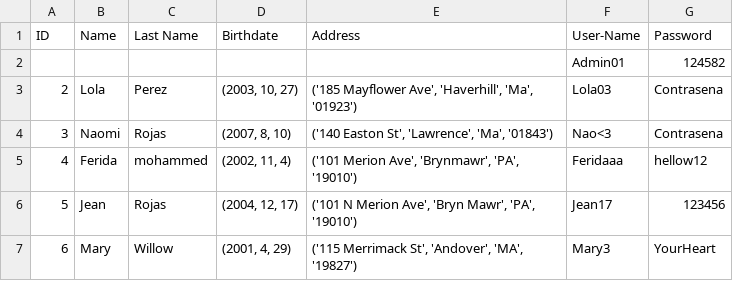
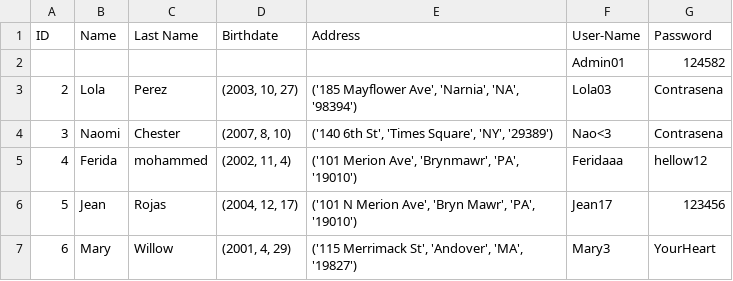
Before and after one commit to Jeanronu/Enigma_Encryption_Machine, a CSV file: Data-information.csv, drawn as a sheet.

Commit message:
Update Data-information.csv

```diff
--- a/Data-information.csv
+++ b/Data-information.csv
@@ -2,4 +2,4 @@ ID,Name,Last Name,Birthdate,Address,User-Name,Password
 ,,,,,Admin01,124582
-2,Lola,Perez,"(2003, 10, 27)","('185 Mayflower Ave', 'Haverhill', 'Ma', '01923')",Lola03,Contrasena
-3,Naomi,Rojas,"(2007, 8, 10)","('140 Easton St', 'Lawrence', 'Ma', '01843')",Nao<3,Contrasena
+2,Lola,Perez,"(2003, 10, 27)","('185 Mayflower Ave', 'Narnia', 'NA', '98394')",Lola03,Contrasena
+3,Naomi,Chester,"(2007, 8, 10)","('140 6th St', 'Times Square', 'NY', '29389')",Nao<3,Contrasena
 4,Ferida,mohammed,"(2002, 11, 4)","('101 Merion Ave', 'Brynmawr', 'PA', '19010')",Feridaaa,hellow12
```
